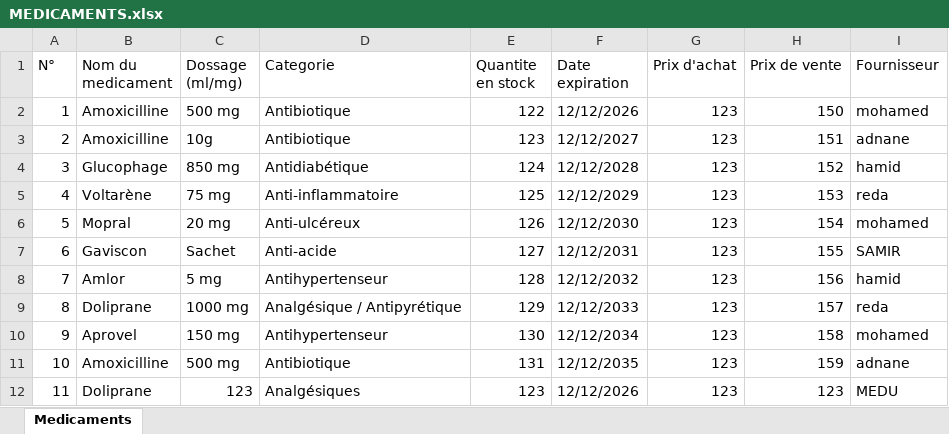
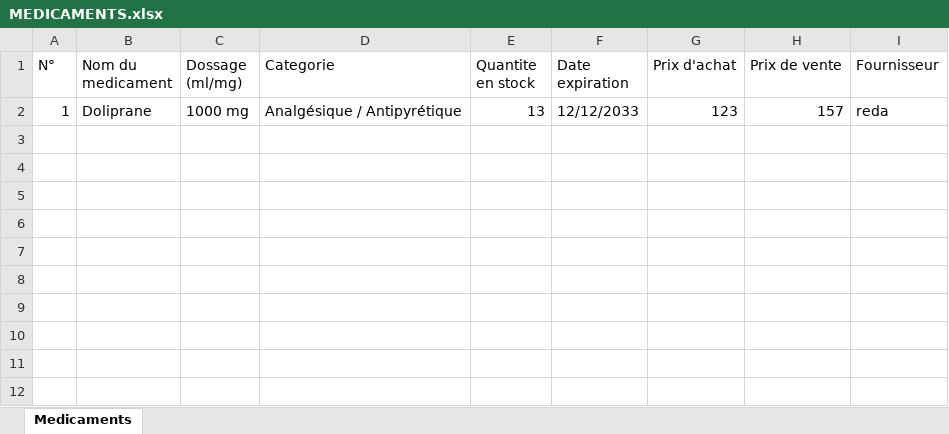
Before and after one commit to mbarrada218-lgtm/Gestion-d-une-Pharmacie, an Excel workbook: MEDICAMENTS.xlsx, sheet Medicaments, drawn as a sheet; values as stored, in another font and other column widths than the file's, no borders; removed rows and columns are numbered as before the commit, all else as after; the diff names each change by its address in the sheet, - before the commit and + after, or states it on an @@ line.

```diff
--- a/MEDICAMENTS.xlsx (sheet Medicaments)
+++ b/MEDICAMENTS.xlsx (sheet Medicaments)
-row 2: 1 | Amoxicilline | 500 mg | Antibiotique | 122 | 12/12/2026 | 123 | 150 | mohamed
-row 3: 2 | Amoxicilline | 10g | Antibiotique | 123 | 12/12/2027 | 123 | 151 | adnane
-row 4: 3 | Glucophage | 850 mg | Antidiabétique | 124 | 12/12/2028 | 123 | 152 | hamid
-row 5: 4 | Voltarène | 75 mg | Anti-inflammatoire | 125 | 12/12/2029 | 123 | 153 | reda
-row 6: 5 | Mopral | 20 mg | Anti-ulcéreux | 126 | 12/12/2030 | 123 | 154 | mohamed
-row 7: 6 | Gaviscon | Sachet | Anti-acide | 127 | 12/12/2031 | 123 | 155 | SAMIR
-row 8: 7 | Amlor | 5 mg | Antihypertenseur | 128 | 12/12/2032 | 123 | 156 | hamid
-A2 (N°): 8
+A2 (N°): 1
-E2 (Quantite en stock): 129
+E2 (Quantite en stock): 13
-row 10: 9 | Aprovel | 150 mg | Antihypertenseur | 130 | 12/12/2034 | 123 | 158 | mohamed
-row 11: 10 | Amoxicilline | 500 mg | Antibiotique | 131 | 12/12/2035 | 123 | 159 | adnane
-row 12: 11 | Doliprane | 123 | Analgésiques | 123 | 12/12/2026 | 123 | 123 | MEDU
```
Also changed, not shown: VENTS.xlsx, 2 other files.
